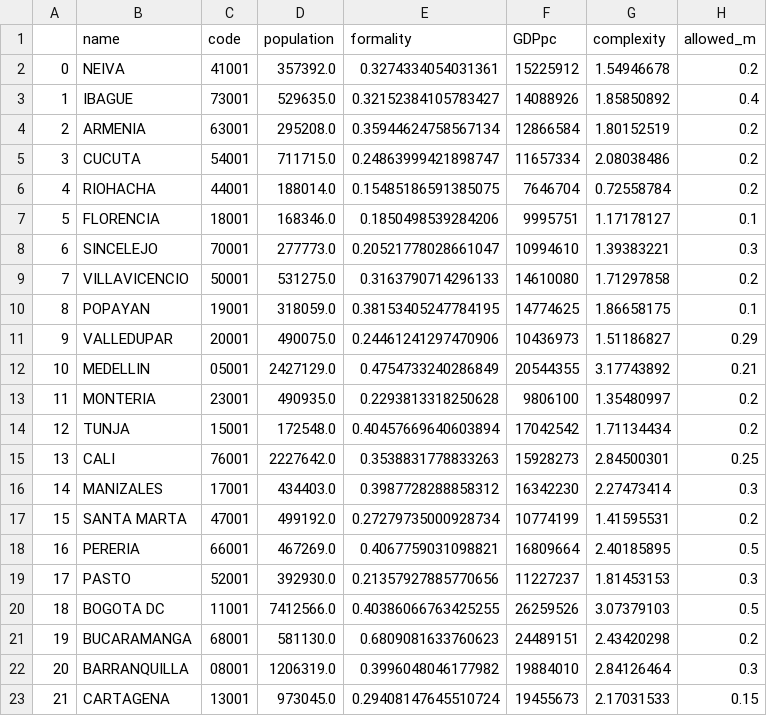
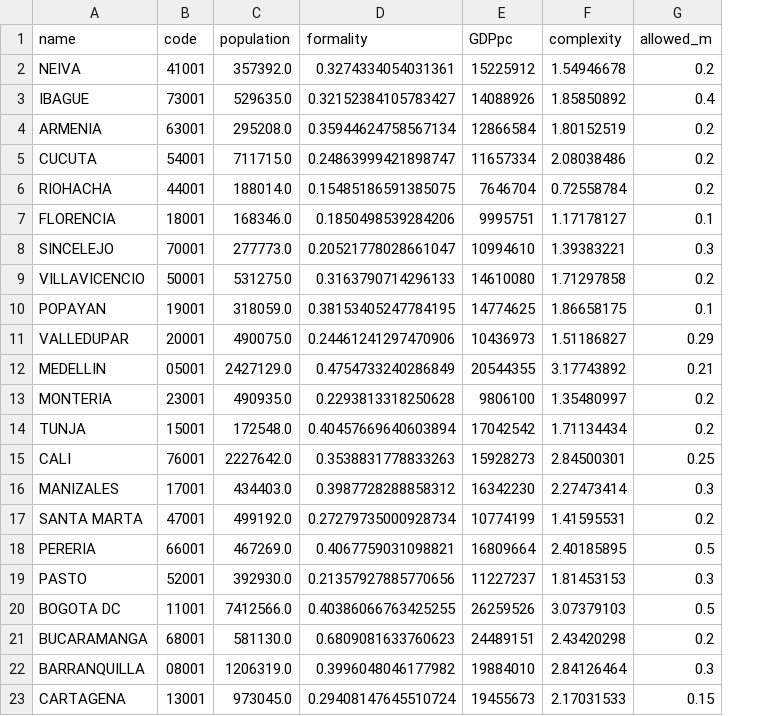
Before and after one commit to ils246/covid-19, a CSV file: muni_level_info.csv, drawn as a sheet; the diff names each change by its address in the sheet, - before the commit and + after, or states it on an @@ line.

Commit message:
Add files via upload

```diff
--- a/muni_level_info.csv
+++ b/muni_level_info.csv
-column A, rows 2-23: 0 | 1 | 2 | 3 | 4 | 5 | 6 | 7 | 8 | 9 | 10 | 11 | 12 | 13 | 14 | 15 | 16 | 17 | 18 | 19 | 20 | 21
```
